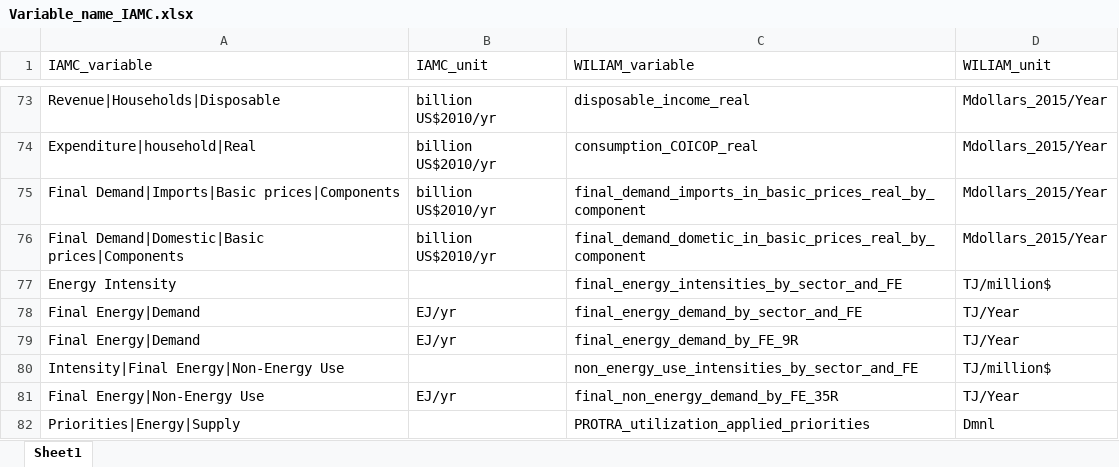
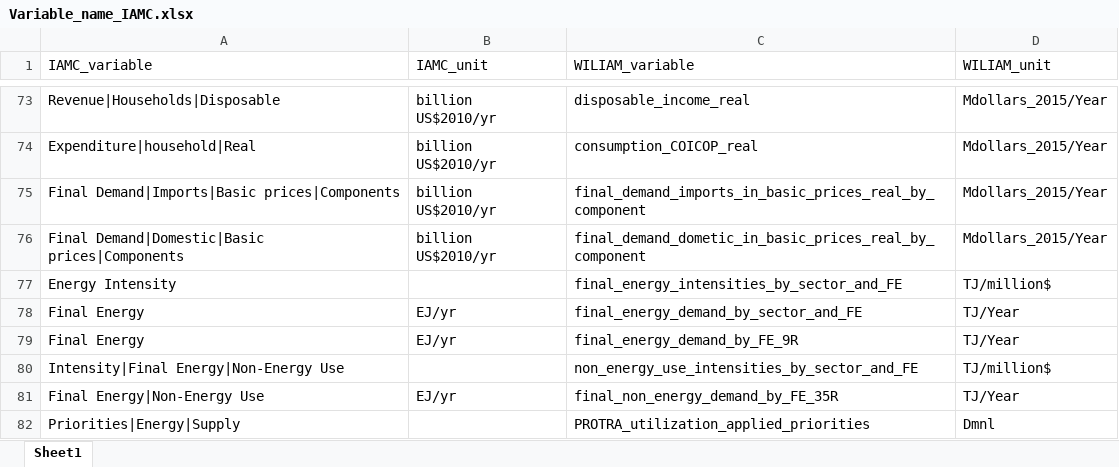
Before and after one commit to Tristan22400/IAMC_format, an Excel workbook: Conversion-Script/Variable_Reference/Variable_name_IAMC.xlsx, sheet Sheet1, drawn as a sheet; only a part is shown, gaps mark what is left out; values as stored, in another font and other column widths than the file's, no borders; the diff covers the shown part only; the diff names each change by its address in the sheet, - before the commit and + after, or states it on an @@ line.

```diff
--- a/Conversion-Script/Variable_Reference/Variable_name_IAMC.xlsx (sheet Sheet1)
+++ b/Conversion-Script/Variable_Reference/Variable_name_IAMC.xlsx (sheet Sheet1)
-A78:A79 (IAMC_variable): Final Energy|Demand
+A78:A79 (IAMC_variable): Final Energy
```
Also changed, not shown: 38 edited cells elsewhere in this sheet.
